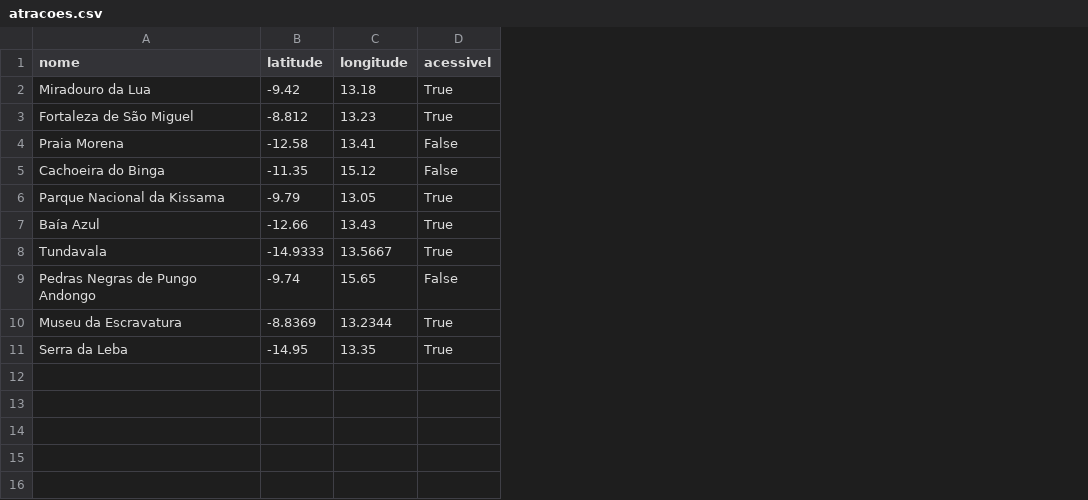
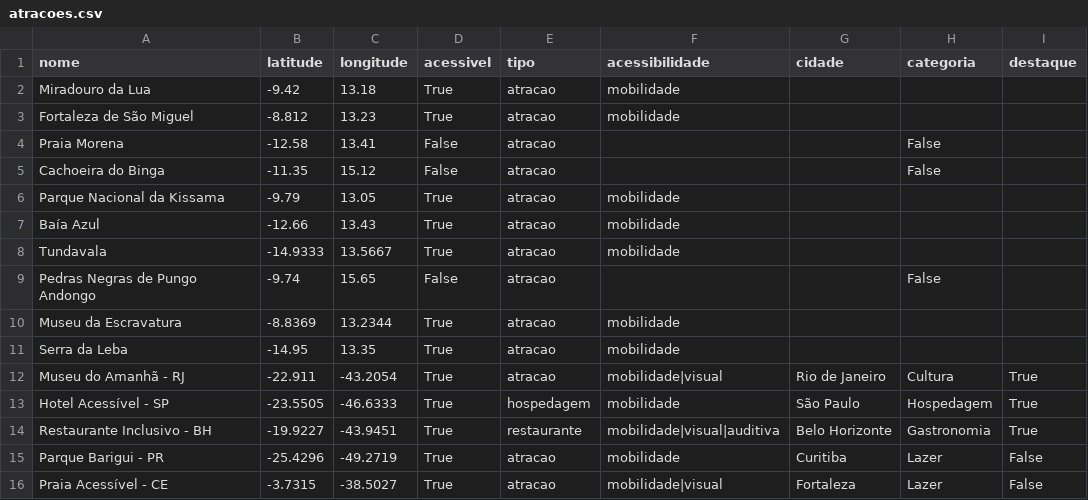
Before and after one commit to leonel-the13/MTA, a CSV file: data/atracoes.csv, drawn as a sheet; the diff names each change by its address in the sheet, - before the commit and + after, or states it on an @@ line.

```diff
--- a/data/atracoes.csv
+++ b/data/atracoes.csv
+column E (tipo), rows 2-11: all atracao
+column F (acessibilidade), rows 2-11: mobilidade | mobilidade |  |  | mobilidade | mobilidade | mobilidade |  | mobilidade | mobilidade
+column G (cidade), empty
+column H (categoria), rows 4-9: False | False |  |  |  | False
+column I (destaque), empty
+row 12: Museu do Amanhã - RJ | -22.911 | -43.2054 | True | atracao | mobilidade|visual | Rio de Janeiro | Cultura | True
+row 13: Hotel Acessível - SP | -23.5505 | -46.6333 | True | hospedagem | mobilidade | São Paulo | Hospedagem | True
+row 14: Restaurante Inclusivo - BH | -19.9227 | -43.9451 | True | restaurante | mobilidade|visual|auditiva | Belo Horizonte | Gastronomia | True
+row 15: Parque Barigui - PR | -25.4296 | -49.2719 | True | atracao | mobilidade | Curitiba | Lazer | False
+row 16: Praia Acessível - CE | -3.7315 | -38.5027 | True | atracao | mobilidade|visual | Fortaleza | Lazer | False
```
Also changed, not shown: 20 other files.
